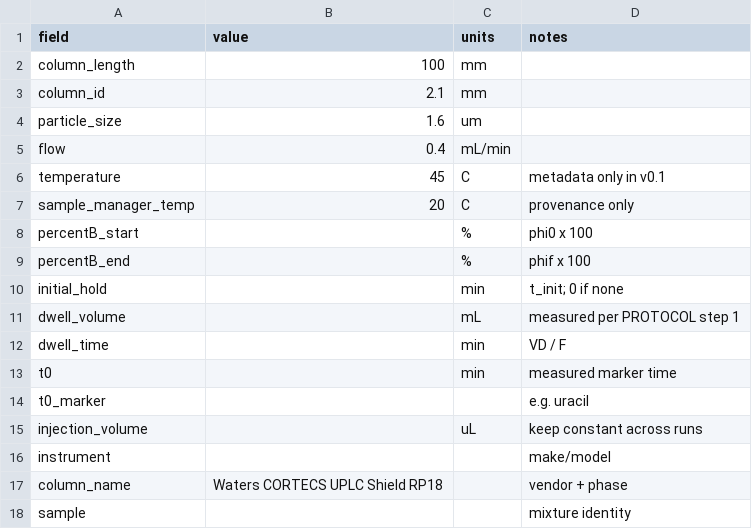
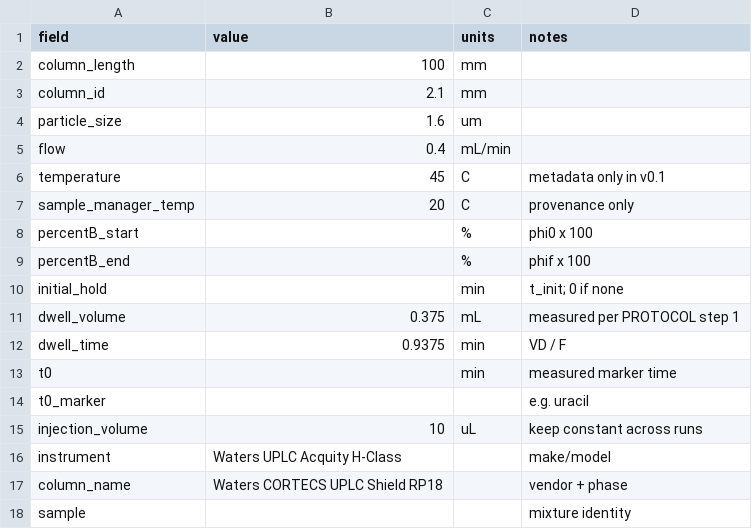
Before and after one commit to zhipengzhu1-dotcom/24-Aug-2026-HPLC-Simulator-v0.1.0, a CSV file: validation/method.csv, drawn as a sheet.

```diff
--- a/validation/method.csv
+++ b/validation/method.csv
@@ -10,8 +10,8 @@ percentB_end,,%,phif x 100
 initial_hold,,min,t_init; 0 if none
-dwell_volume,,mL,measured per PROTOCOL step 1
-dwell_time,,min,VD / F
+dwell_volume,0.375,mL,measured per PROTOCOL step 1
+dwell_time,0.9375,min,VD / F
 t0,,min,measured marker time
 t0_marker,,,e.g. uracil
-injection_volume,,uL,keep constant across runs
-instrument,,,make/model
+injection_volume,10,uL,keep constant across runs
+instrument,Waters UPLC Acquity H-Class,,make/model
 column_name,Waters CORTECS UPLC Shield RP18,,vendor + phase
```
